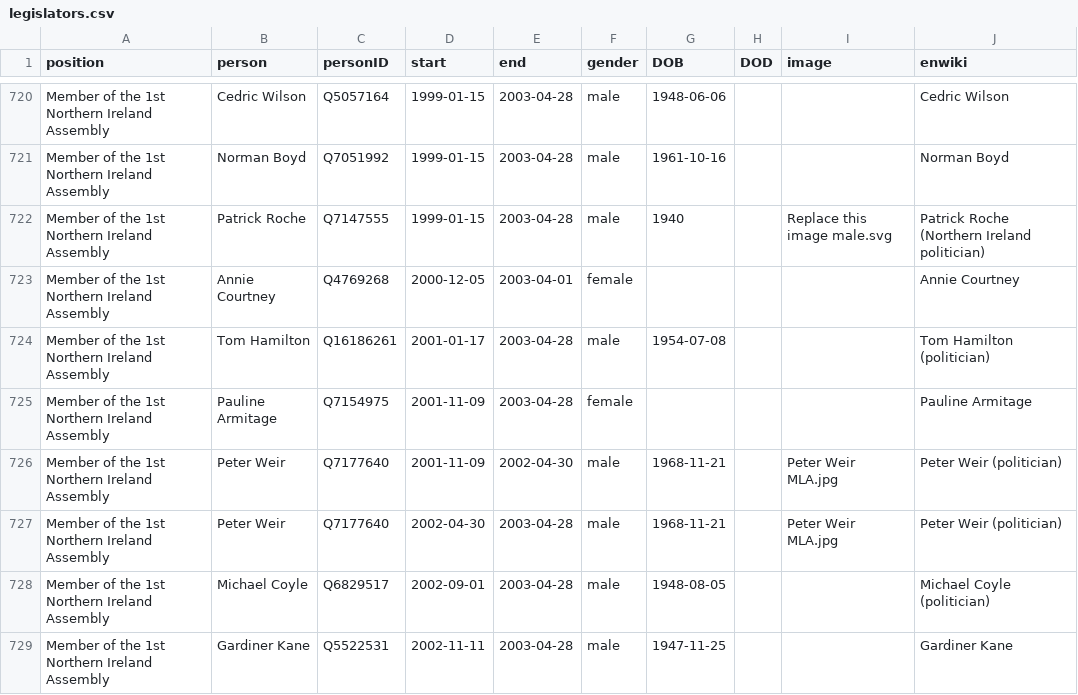
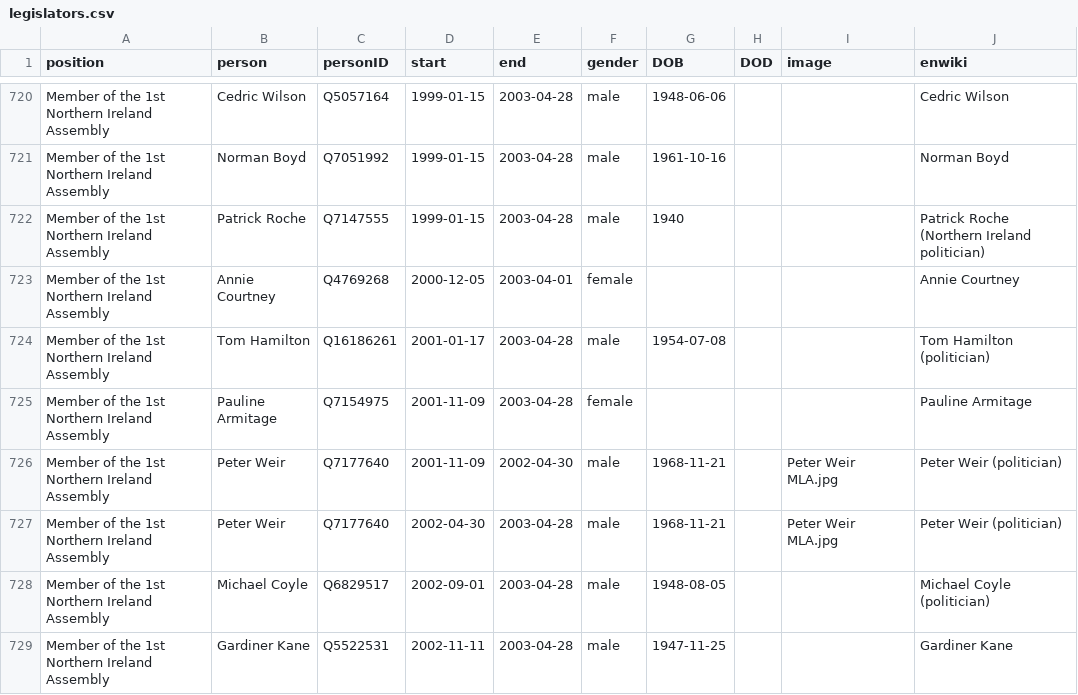
Before and after one commit to every-politician-scrapers/northern-ireland-ministers, a CSV file: html/legislators.csv, drawn as a sheet; only a part is shown, gaps mark what is left out.

Commit message:
PCB update

```diff
--- a/html/legislators.csv
+++ b/html/legislators.csv
@@ -721,3 +721,3 @@ Member of the 1st Northern Ireland Assembly,Cedric Wilson,Q5057164,1999-01-15,20
 Member of the 1st Northern Ireland Assembly,Norman Boyd,Q7051992,1999-01-15,2003-04-28,male,1961-10-16,,,Norman Boyd
-Member of the 1st Northern Ireland Assembly,Patrick Roche,Q7147555,1999-01-15,2003-04-28,male,1940,,Replace this image male.svg,Patrick Roche (Northern Ireland politician)
+Member of the 1st Northern Ireland Assembly,Patrick Roche,Q7147555,1999-01-15,2003-04-28,male,1940,,,Patrick Roche (Northern Ireland politician)
 Member of the 1st Northern Ireland Assembly,Annie Courtney,Q4769268,2000-12-05,2003-04-01,female,,,,Annie Courtney
```
